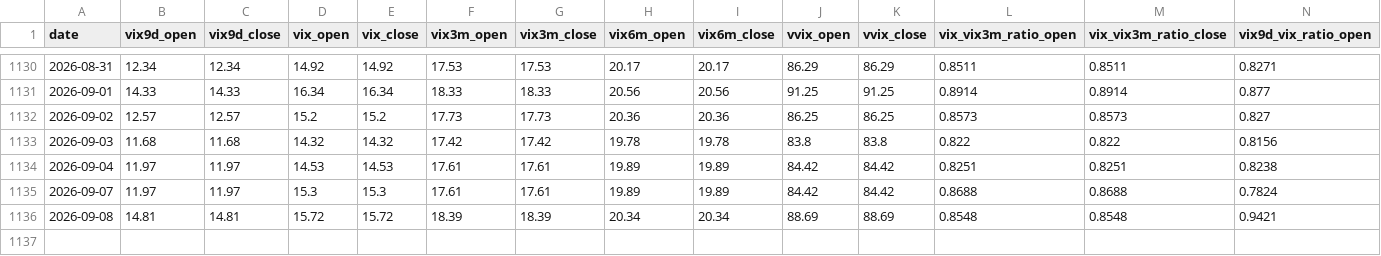
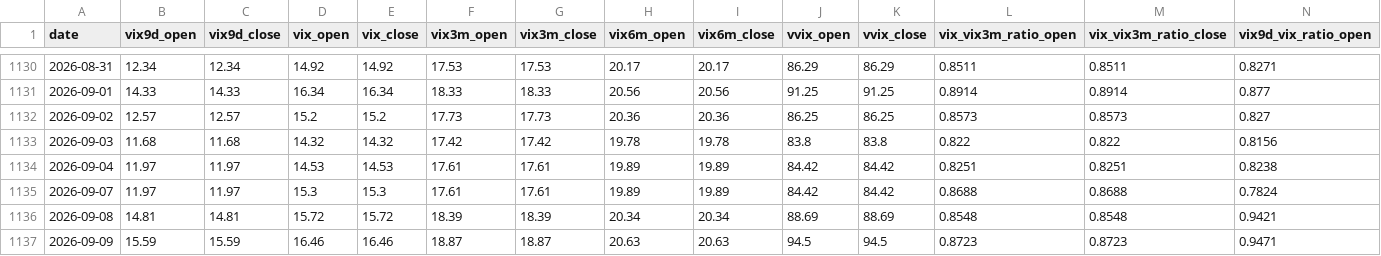
Before and after one commit to rava8989/brave, a CSV file: data/vix_term/daily.csv, drawn as a sheet; only a part is shown, gaps mark what is left out; rows hold the shown columns only; the diff names each change by its address in the sheet, - before the commit and + after, or states it on an @@ line.

```diff
--- a/data/vix_term/daily.csv
+++ b/data/vix_term/daily.csv
+row 1137: 2026-09-09 | 15.59 | 15.59 | 16.46 | 16.46 | 18.87 | 18.87 | 20.63 | 20.63 | 94.5 | 94.5 | 0.8723 | 0.8723 | 0.9471
```
Also changed, not shown: data/cor1m/raw_2026_2027.csv, 1 other file.
